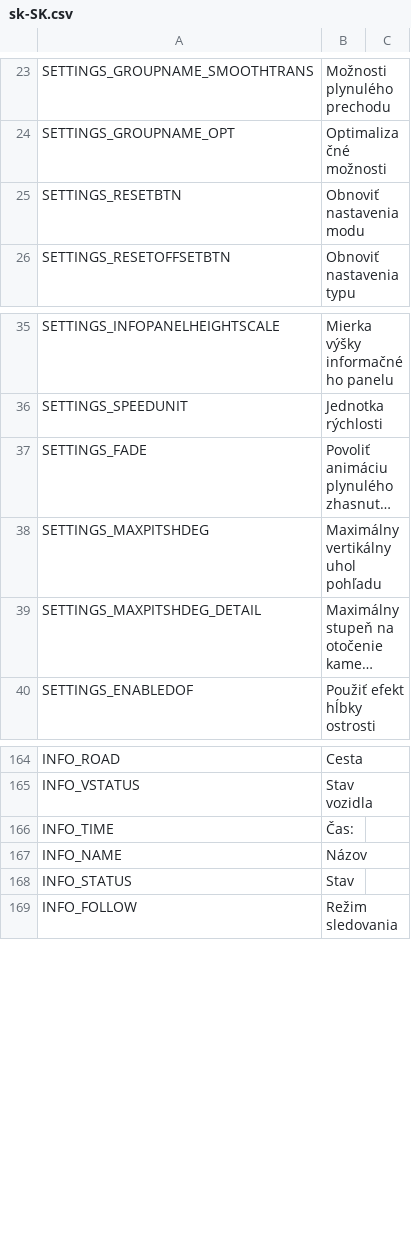
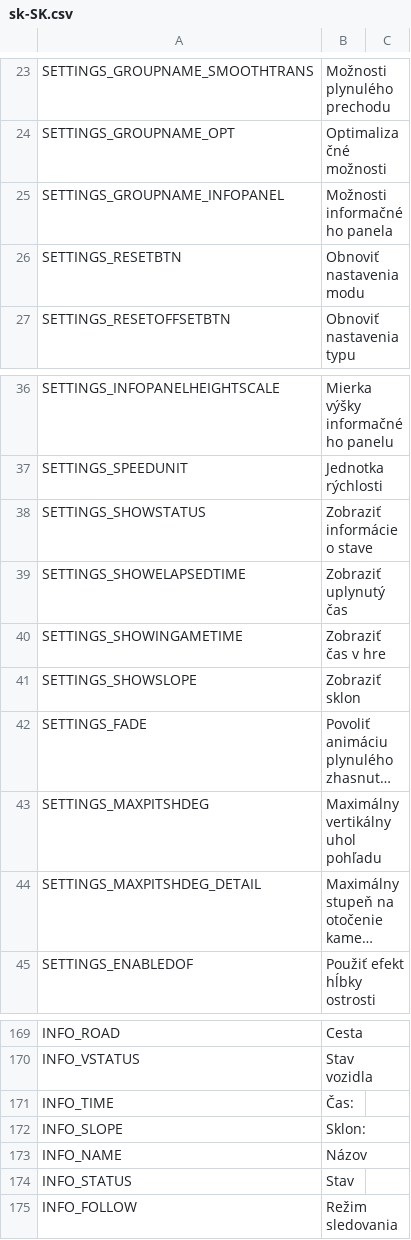
Before and after one commit to will258012/FPSCamera-Continued, a CSV file: FPSCamera/Translations/sk-SK.csv, drawn as a sheet; only a part is shown, gaps mark what is left out; long unchanged cells end in …; the diff names each change by its address in the sheet, - before the commit and + after, or states it on an @@ line.

Commit message:
New translations en-en.csv (Slovak)
[ci skip]

```diff
--- a/FPSCamera/Translations/sk-SK.csv
+++ b/FPSCamera/Translations/sk-SK.csv
+row 25: SETTINGS_GROUPNAME_INFOPANEL | Možnosti informačného panela
+row 38: SETTINGS_SHOWSTATUS | Zobraziť informácie o stave
+row 39: SETTINGS_SHOWELAPSEDTIME | Zobraziť uplynutý čas
+row 40: SETTINGS_SHOWINGAMETIME | Zobraziť čas v hre
+row 41: SETTINGS_SHOWSLOPE | Zobraziť sklon
+row 172: INFO_SLOPE | Sklon:
```
